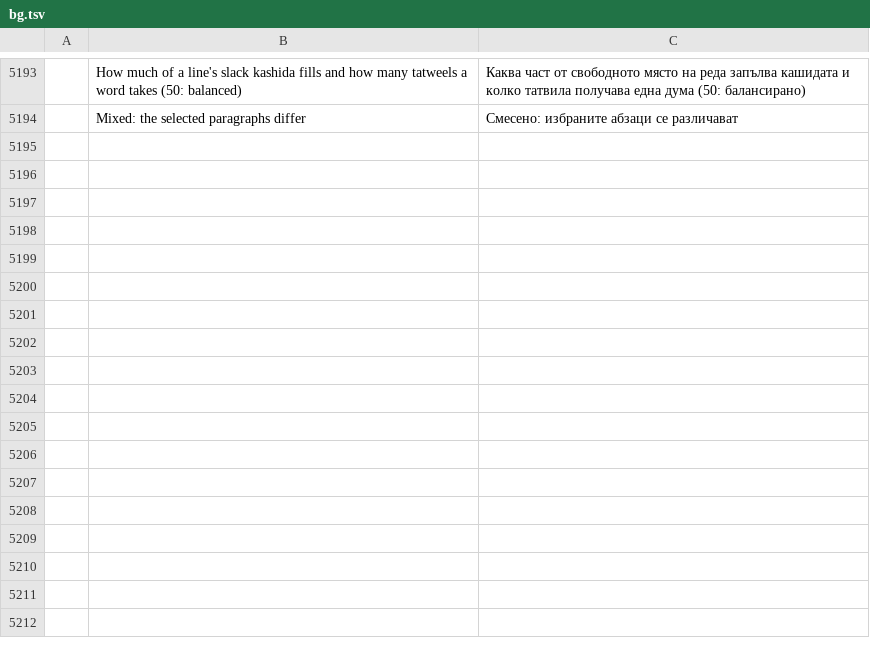
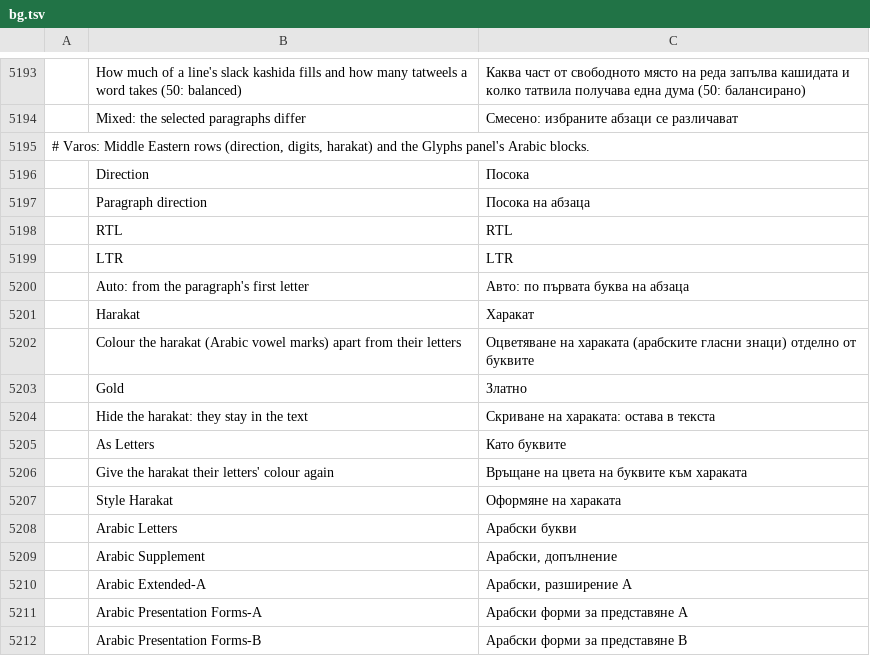
Before and after one commit to thisisgomaa/varos, a TSV file: crates/ui-egui/src/i18n/bg.tsv, drawn as a sheet; only a part is shown, gaps mark what is left out; the diff names each change by its address in the sheet, - before the commit and + after, or states it on an @@ line.

```diff
--- a/crates/ui-egui/src/i18n/bg.tsv
+++ b/crates/ui-egui/src/i18n/bg.tsv
+row 5195: # Varos: Middle Eastern rows (direction, digits, harakat) and the Glyphs panel's Arabic blocks.
+row 5196:  | Direction | Посока
+row 5197:  | Paragraph direction | Посока на абзаца
+row 5198:  | RTL | RTL
+row 5199:  | LTR | LTR
+row 5200:  | Auto: from the paragraph's first letter | Авто: по първата буква на абзаца
+row 5201:  | Harakat | Харакат
+row 5202:  | Colour the harakat (Arabic vowel marks) apart from their letters | Оцветяване на хараката (арабските гласни знаци) отделно от буквите
+row 5203:  | Gold | Златно
+row 5204:  | Hide the harakat: they stay in the text | Скриване на хараката: остава в текста
+row 5205:  | As Letters | Като буквите
+row 5206:  | Give the harakat their letters' colour again | Връщане на цвета на буквите към хараката
+row 5207:  | Style Harakat | Оформяне на хараката
+row 5208:  | Arabic Letters | Арабски букви
+row 5209:  | Arabic Supplement | Арабски, допълнение
+row 5210:  | Arabic Extended-A | Арабски, разширение A
+row 5211:  | Arabic Presentation Forms-A | Арабски форми за представяне A
+row 5212:  | Arabic Presentation Forms-B | Арабски форми за представяне B
```
Also changed, not shown: crates/ui-egui/src/i18n/el.tsv, crates/ui-egui/src/i18n/ja.tsv, 40 other files.
